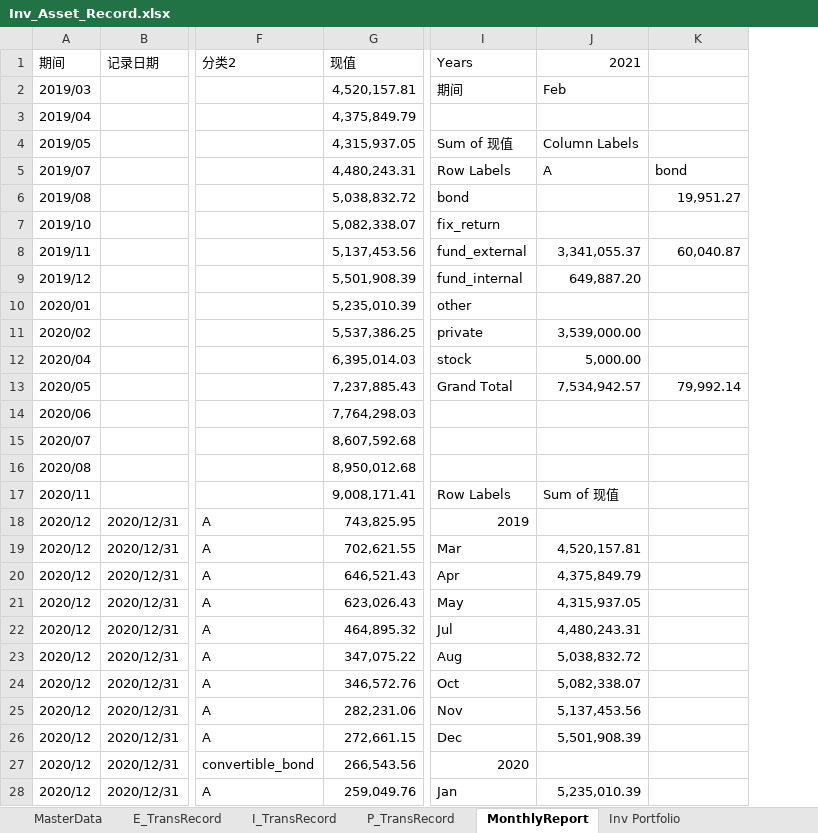
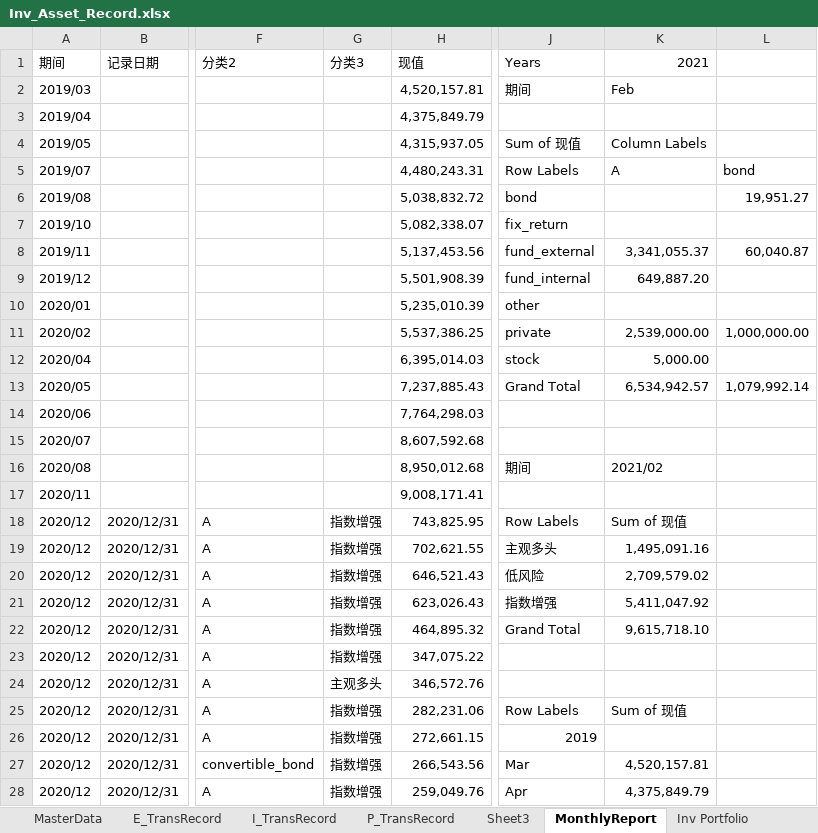
Before and after one commit to laye0619/my_inv_mgr, an Excel workbook: 01_params/Inv_Asset_Record.xlsx, sheet MonthlyReport, drawn as a sheet; only a part is shown, gaps mark what is left out; values as stored, in another font and other column widths than the file's, no cell formats; charts and pictures and table styles not drawn; addresses are those after the commit; the diff covers the shown part only; the diff names each change by its address in the sheet, - before the commit and + after, or states it on an @@ line.

```diff
--- a/01_params/Inv_Asset_Record.xlsx (sheet MonthlyReport)
+++ b/01_params/Inv_Asset_Record.xlsx (sheet MonthlyReport)
+sheet tab: Sheet3
+column G (分类3), rows 18-28: 指数增强 | 指数增强 | 指数增强 | 指数增强 | 指数增强 | 指数增强 | 主观多头 | 指数增强 | 指数增强 | 指数增强 | 指数增强
-K11 (2021): 3,539,000.00
+K11 (2021): 2,539,000.00
-L11: (empty)
+L11: 1,000,000.00
-K13 (2021): 7,534,942.57
+K13 (2021): 6,534,942.57
-L13: 79,992.14
+L13: 1,079,992.14
-J16 (Years): (empty)
+J16 (Years): 期间
-K16 (2021): (empty)
+K16 (2021): 2021/02
-J17 (Years): Row Labels
+J17 (Years): (empty)
-K17 (2021): Sum of 现值
+K17 (2021): (empty)
-J18 (Years): 2019
+J18 (Years): Row Labels
-K18 (2021): (empty)
+K18 (2021): Sum of 现值
-J19 (Years): Mar
+J19 (Years): 主观多头
-K19 (2021): 4,520,157.81
+K19 (2021): 1,495,091.16
-J20 (Years): Apr
+J20 (Years): 低风险
-K20 (2021): 4,375,849.79
+K20 (2021): 2,709,579.02
-J21 (Years): May
+J21 (Years): 指数增强
-K21 (2021): 4,315,937.05
+K21 (2021): 5,411,047.92
-J22 (Years): Jul
+J22 (Years): Grand Total
-K22 (2021): 4,480,243.31
+K22 (2021): 9,615,718.10
-J23 (Years): Aug
+J23 (Years): (empty)
-K23 (2021): 5,038,832.72
+K23 (2021): (empty)
-J24 (Years): Oct
+J24 (Years): (empty)
-K24 (2021): 5,082,338.07
+K24 (2021): (empty)
-J25 (Years): Nov
+J25 (Years): Row Labels
-K25 (2021): 5,137,453.56
+K25 (2021): Sum of 现值
-J26 (Years): Dec
+J26 (Years): 2019
-K26 (2021): 5,501,908.39
+K26 (2021): (empty)
-J27 (Years): 2020
+J27 (Years): Mar
-K27 (2021): (empty)
+K27 (2021): 4,520,157.81
-J28 (Years): Jan
+J28 (Years): Apr
-K28 (2021): 5,235,010.39
+K28 (2021): 4,375,849.79
```
Also changed, not shown: 38 edited cells elsewhere in this sheet, sheet MasterData, sheet Inv Portfolio, sheet E_TransRecord, cell formats, hidden cells, charts or pictures, 2 other files.
